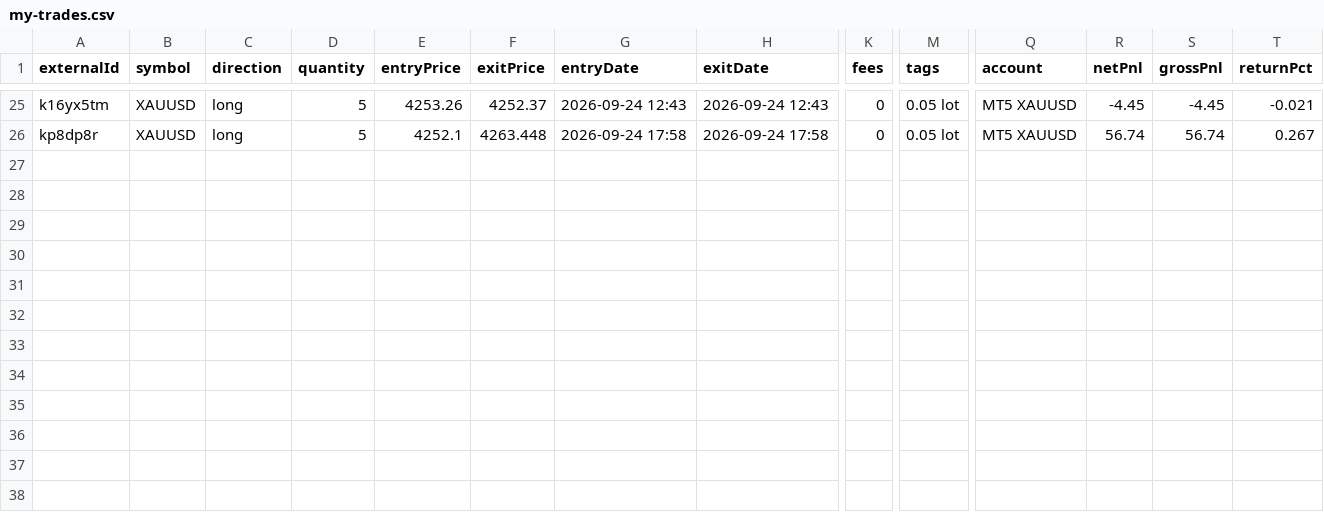
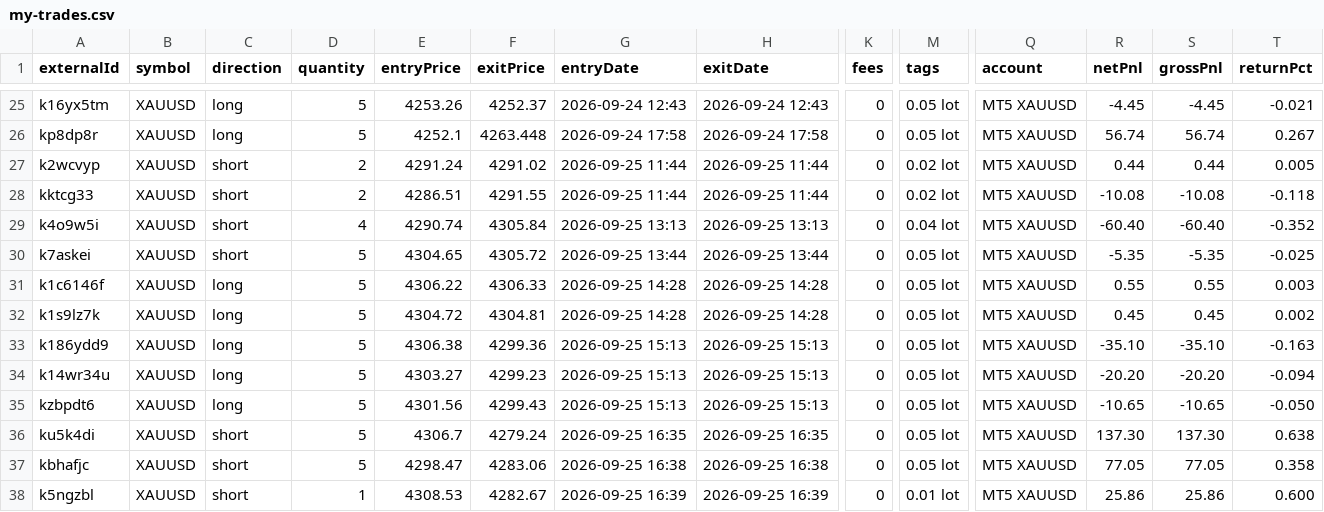
Before and after one commit to iseehotwingz/Project, a CSV file: data/my-trades.csv, drawn as a sheet; only a part is shown, gaps mark what is left out; rows hold the shown columns only; the diff names each change by its address in the sheet, - before the commit and + after, or states it on an @@ line.

```diff
--- a/data/my-trades.csv
+++ b/data/my-trades.csv
+row 27: k2wcvyp | XAUUSD | short | 2 | 4291.24 | 4291.02 | 2026-09-25 11:44 | 2026-09-25 11:44 | 0 | 0.02 lot | MT5 XAUUSD | 0.44 | 0.44 | 0.005
+row 28: kktcg33 | XAUUSD | short | 2 | 4286.51 | 4291.55 | 2026-09-25 11:44 | 2026-09-25 11:44 | 0 | 0.02 lot | MT5 XAUUSD | -10.08 | -10.08 | -0.118
+row 29: k4o9w5i | XAUUSD | short | 4 | 4290.74 | 4305.84 | 2026-09-25 13:13 | 2026-09-25 13:13 | 0 | 0.04 lot | MT5 XAUUSD | -60.40 | -60.40 | -0.352
+row 30: k7askei | XAUUSD | short | 5 | 4304.65 | 4305.72 | 2026-09-25 13:44 | 2026-09-25 13:44 | 0 | 0.05 lot | MT5 XAUUSD | -5.35 | -5.35 | -0.025
+row 31: k1c6146f | XAUUSD | long | 5 | 4306.22 | 4306.33 | 2026-09-25 14:28 | 2026-09-25 14:28 | 0 | 0.05 lot | MT5 XAUUSD | 0.55 | 0.55 | 0.003
+row 32: k1s9lz7k | XAUUSD | long | 5 | 4304.72 | 4304.81 | 2026-09-25 14:28 | 2026-09-25 14:28 | 0 | 0.05 lot | MT5 XAUUSD | 0.45 | 0.45 | 0.002
+row 33: k186ydd9 | XAUUSD | long | 5 | 4306.38 | 4299.36 | 2026-09-25 15:13 | 2026-09-25 15:13 | 0 | 0.05 lot | MT5 XAUUSD | -35.10 | -35.10 | -0.163
+row 34: k14wr34u | XAUUSD | long | 5 | 4303.27 | 4299.23 | 2026-09-25 15:13 | 2026-09-25 15:13 | 0 | 0.05 lot | MT5 XAUUSD | -20.20 | -20.20 | -0.094
+row 35: kzbpdt6 | XAUUSD | long | 5 | 4301.56 | 4299.43 | 2026-09-25 15:13 | 2026-09-25 15:13 | 0 | 0.05 lot | MT5 XAUUSD | -10.65 | -10.65 | -0.050
+row 36: ku5k4di | XAUUSD | short | 5 | 4306.7 | 4279.24 | 2026-09-25 16:35 | 2026-09-25 16:35 | 0 | 0.05 lot | MT5 XAUUSD | 137.30 | 137.30 | 0.638
+row 37: kbhafjc | XAUUSD | short | 5 | 4298.47 | 4283.06 | 2026-09-25 16:38 | 2026-09-25 16:38 | 0 | 0.05 lot | MT5 XAUUSD | 77.05 | 77.05 | 0.358
+row 38: k5ngzbl | XAUUSD | short | 1 | 4308.53 | 4282.67 | 2026-09-25 16:39 | 2026-09-25 16:39 | 0 | 0.01 lot | MT5 XAUUSD | 25.86 | 25.86 | 0.600
```
Also changed, not shown: 3 other files.
